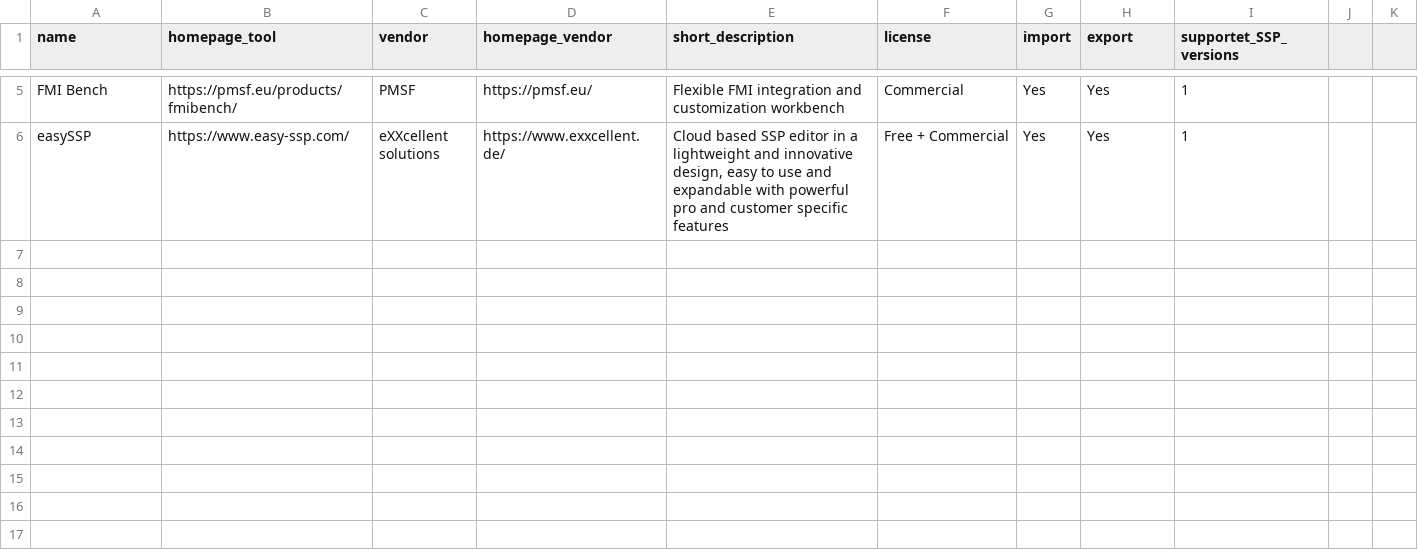
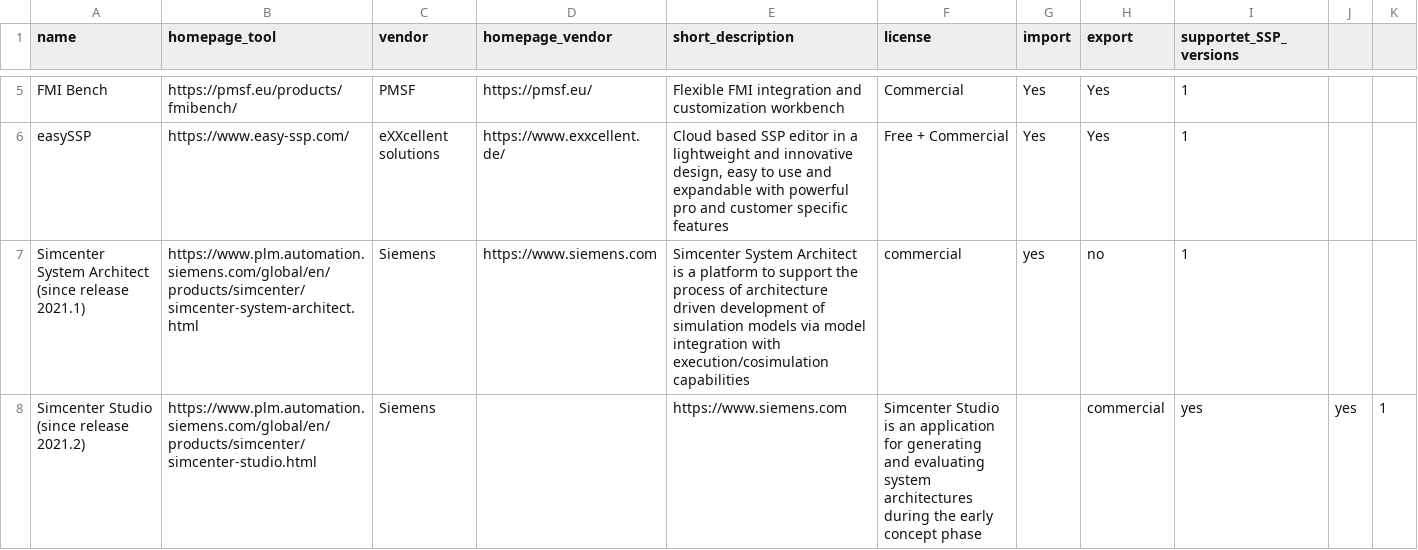
Before and after one commit to modelica/ssp-standard.org, a CSV file: _data/tools.csv, drawn as a sheet; only a part is shown, gaps mark what is left out.

Commit message:
Added Siemens tools

```diff
--- a/_data/tools.csv
+++ b/_data/tools.csv
@@ -6 +6,3 @@ FMI Bench,https://pmsf.eu/products/fmibench/,PMSF,https://pmsf.eu/,Flexible FMI
 easySSP,https://www.easy-ssp.com/,eXXcellent solutions,https://www.exxcellent.de/,"Cloud based SSP editor in a lightweight and innovative design, easy to use and expandable with powerful pro and customer specific features",Free + Commercial,Yes,Yes,1
+Simcenter System Architect (since release 2021.1), https://www.plm.automation.siemens.com/global/en/products/simcenter/simcenter-system-architect.html, Siemens, https://www.siemens.com, "Simcenter System Architect is a platform to support the process of architecture driven development of simulation models via model integration with execution/cosimulation capabilities", commercial, yes, no, 1
+Simcenter Studio  (since release 2021.2), https://www.plm.automation.siemens.com/global/en/products/simcenter/simcenter-studio.html, Siemens, , https://www.siemens.com, "Simcenter Studio is an application for generating and evaluating system architectures during the early concept phase", , commercial, yes, yes, 1
```
